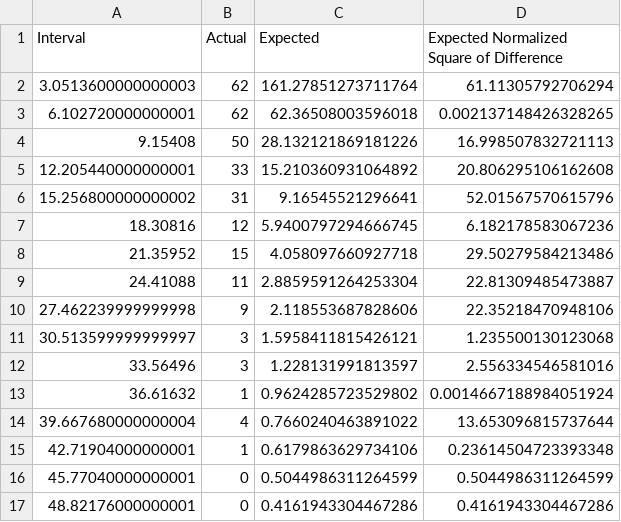
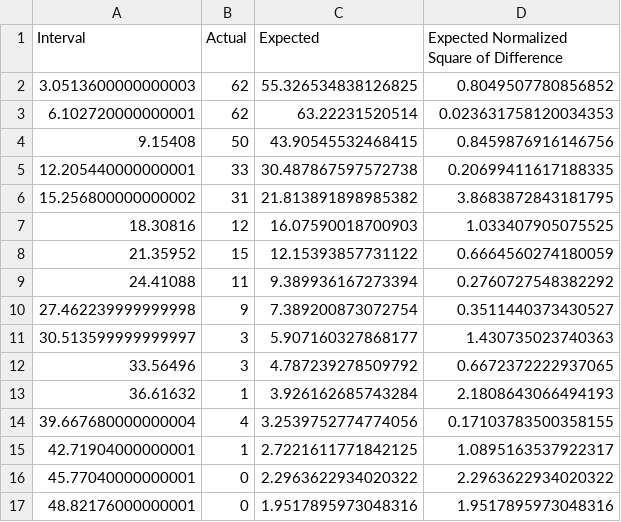
Before and after one commit to GabrielCiolac/SYSC-4005-Simulation, a CSV file: Data-CSV/servinsp1_table.csv, drawn as a sheet; only a part is shown; the diff covers the shown part only.

```diff
--- a/Data-CSV/servinsp1_table.csv
+++ b/Data-CSV/servinsp1_table.csv
@@ -1,17 +1,17 @@
 Interval,Actual,Expected,Expected Normalized Square of Difference
-3.0513600000000003,62,161.27851273711764,61.11305792706294
-6.102720000000001,62,62.36508003596018,0.002137148426328265
-9.15408,50,28.132121869181226,16.998507832721113
-12.205440000000001,33,15.210360931064892,20.806295106162608
-15.256800000000002,31,9.16545521296641,52.01567570615796
-18.30816,12,5.9400797294666745,6.182178583067236
-21.35952,15,4.058097660927718,29.50279584213486
-24.41088,11,2.8859591264253304,22.81309485473887
-27.462239999999998,9,2.118553687828606,22.35218470948106
-30.513599999999997,3,1.5958411815426121,1.235500130123068
-33.56496,3,1.228131991813597,2.556334546581016
-36.61632,1,0.9624285723529802,0.0014667188984051924
-39.667680000000004,4,0.7660240463891022,13.653096815737644
-42.71904000000001,1,0.6179863629734106,0.23614504723393348
-45.77040000000001,0,0.5044986311264599,0.5044986311264599
-48.82176000000001,0,0.4161943304467286,0.4161943304467286
+3.0513600000000003,62,55.326534838126825,0.8049507780856852
+6.102720000000001,62,63.22231520514,0.023631758120034353
+9.15408,50,43.90545532468415,0.8459876916146756
+12.205440000000001,33,30.487867597572738,0.20699411617188335
+15.256800000000002,31,21.813891898985382,3.8683872843181795
+18.30816,12,16.07590018700903,1.033407905075525
+21.35952,15,12.15393857731122,0.6664560274180059
+24.41088,11,9.389936167273394,0.2760727548382292
+27.462239999999998,9,7.389200873072754,0.3511440373430527
+30.513599999999997,3,5.907160327868177,1.430735023740363
+33.56496,3,4.787239278509792,0.6672372222937065
+36.61632,1,3.926162685743284,2.1808643066494193
+39.667680000000004,4,3.2539752774774056,0.17103783500358155
+42.71904000000001,1,2.7221611771842125,1.0895163537922317
+45.77040000000001,0,2.2963622934020322,2.2963622934020322
+48.82176000000001,0,1.9517895973048316,1.9517895973048316
```
Also changed, not shown: 19 edited cells elsewhere in this file, Data-CSV/servinsp22_table.csv, Data-CSV/servinsp23_table.csv, 4 other files.
